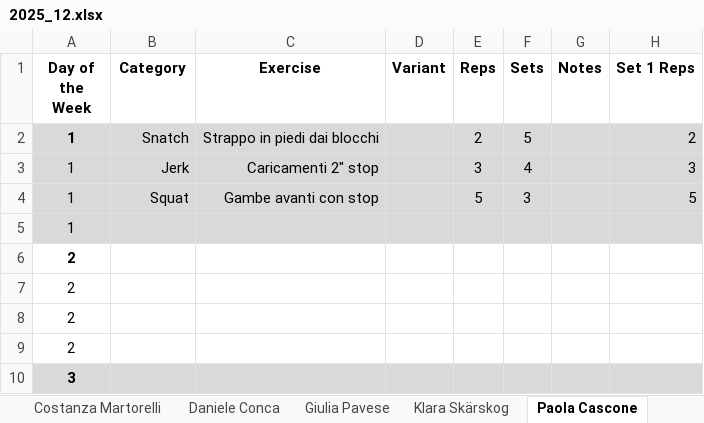
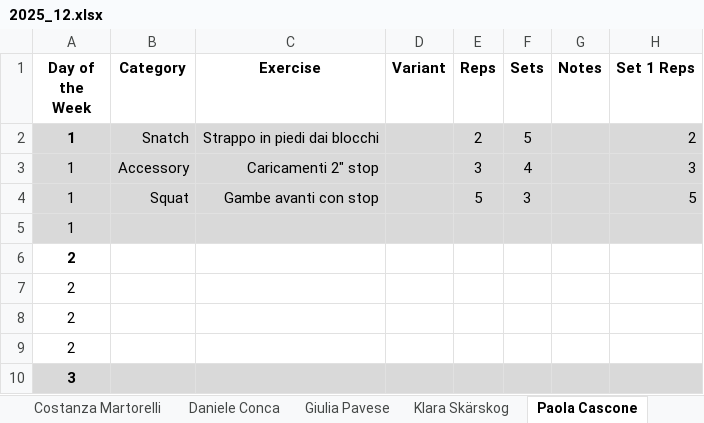
Before and after one commit to ste123123/Okanagan_WL_python, an Excel workbook: Training_data_raw/2025_12.xlsx, sheet Paola Cascone, drawn as a sheet; only a part is shown; values as stored, in another font and other column widths than the file's, no borders; the diff names each change by its address in the sheet, - before the commit and + after, or states it on an @@ line.

```diff
--- a/Training_data_raw/2025_12.xlsx (sheet Paola Cascone)
+++ b/Training_data_raw/2025_12.xlsx (sheet Paola Cascone)
-B3 (Category): Jerk
+B3 (Category): Accessory
```
Also changed, not shown: 3 other files.
